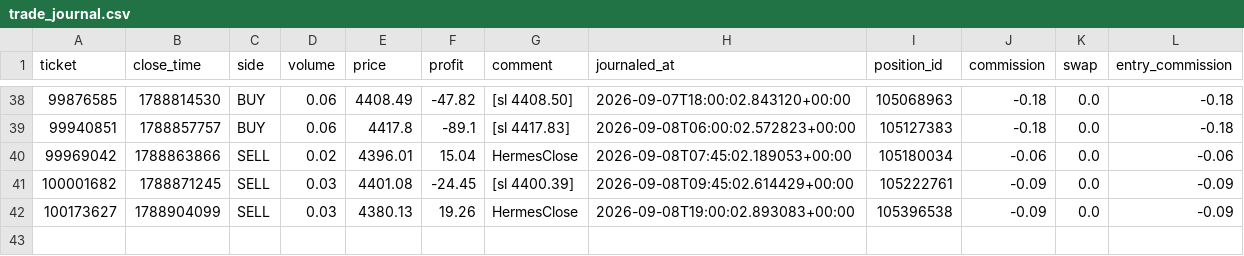
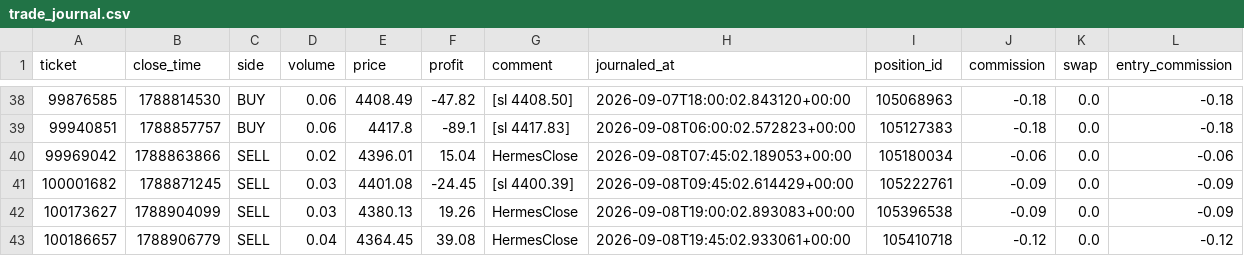
Before and after one commit to seyedmahdiesmailian/hermes-trading, a CSV file: data/xau_plan/trade_journal.csv, drawn as a sheet; only a part is shown, gaps mark what is left out.

```diff
--- a/data/xau_plan/trade_journal.csv
+++ b/data/xau_plan/trade_journal.csv
@@ -42 +42,2 @@ ticket,close_time,side,volume,price,profit,comment,journaled_at,position_id,comm
 100173627,1788904099,SELL,0.03,4380.13,19.26,HermesClose,2026-09-08T19:00:02.893083+00:00,105396538,-0.09,0.0,-0.09
+100186657,1788906779,SELL,0.04,4364.45,39.08,HermesClose,2026-09-08T19:45:02.933061+00:00,105410718,-0.12,0.0,-0.12
```
Also changed, not shown: data/xau_plan/reassessment_log.csv, 33 other files.
